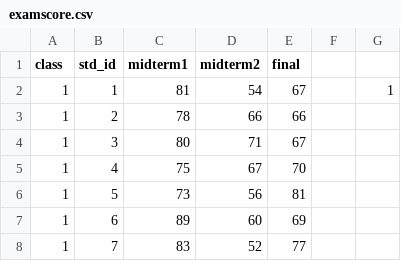
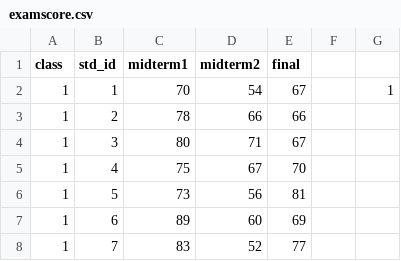
Before and after one commit to issactoast/EnBlog, a CSV file: static/files/stat2010/examscore.csv, drawn as a sheet; only a part is shown.

```diff
--- a/static/files/stat2010/examscore.csv
+++ b/static/files/stat2010/examscore.csv
@@ -1,3 +1,3 @@
 class,std_id,midterm1,midterm2,final,,
-1,1,81,54,67,,1
+1,1,70,54,67,,1
 1,2,78,66,66,,
```
Also changed, not shown: 1 other file.
